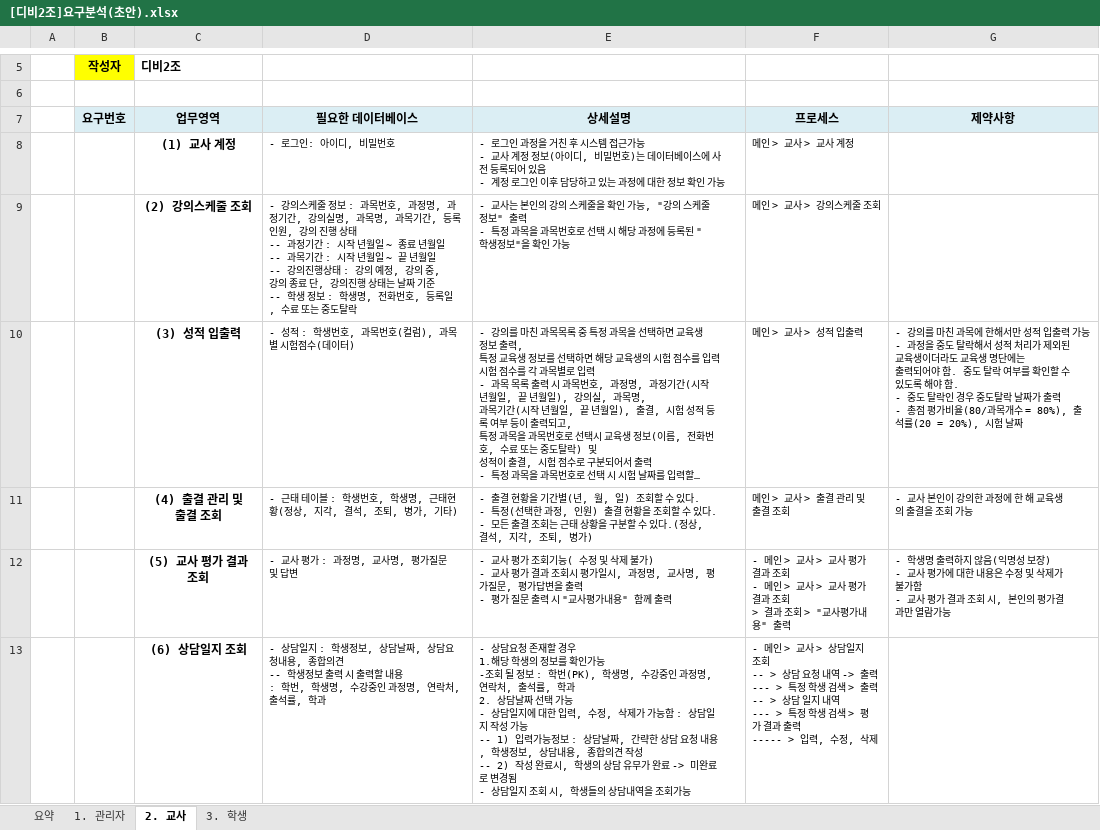
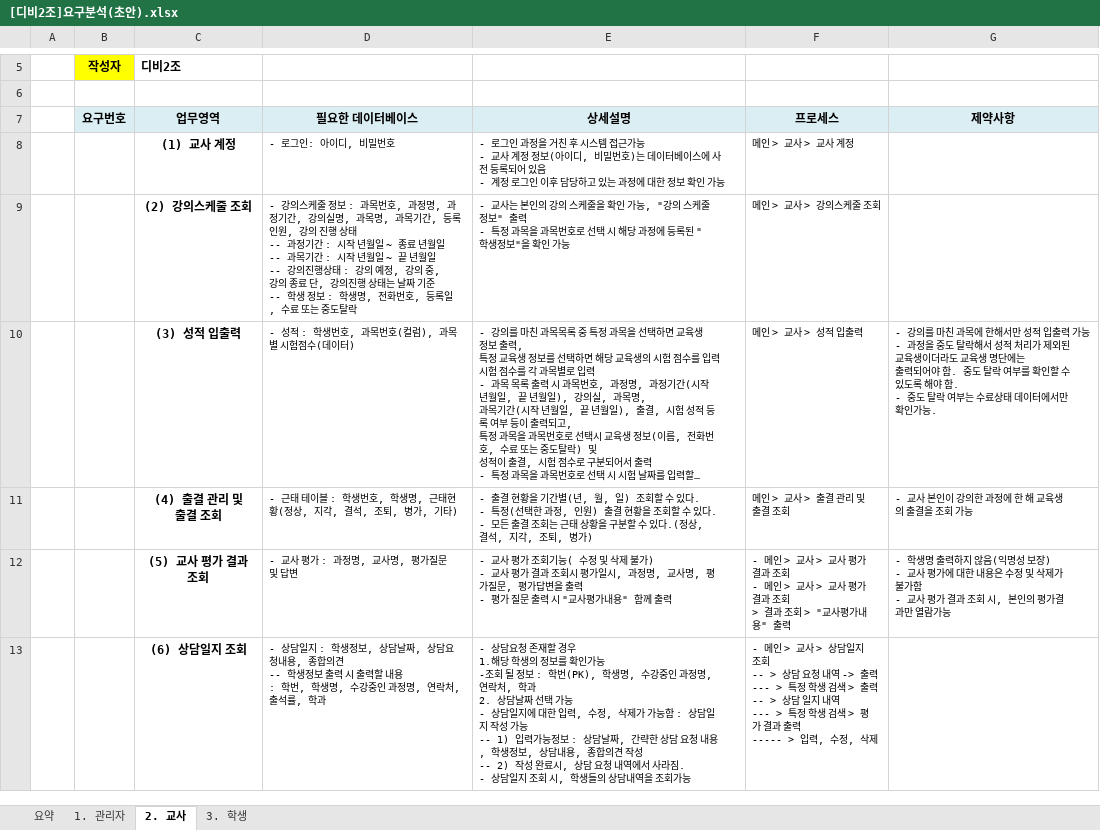
Before and after one commit to Yian-Kim/SEDU-Center, an Excel workbook: 01. 요구분석/[디비2조]요구분석(초안).xlsx, sheet 2. 교사, drawn as a sheet; only a part is shown, gaps mark what is left out; long unchanged cells end in …; values as stored, in another font and other column widths than the file's, no borders; ↵ is a line break in a cell; the diff names each change by its address in the sheet, - before the commit and + after, or states it on an @@ line.

Commit message:
Modify File [[디비2조]요구분석(초안).xlsx]
1. EXCEL 파일 수정

- [디비2조]요구분석(초안).xlsx 수정
  (01. 요구분석\[디비2조]요구분석(초안).xlsx)
- 교사 성적, 상담 부분 일부 수정

```diff
--- a/01. 요구분석/[디비2조]요구분석(초안).xlsx (sheet 2. 교사)
+++ b/01. 요구분석/[디비2조]요구분석(초안).xlsx (sheet 2. 교사)
-G10 (제약사항): …도 탈락인 경우 중도탈락 날짜가 출력 ↵ - 총점 평가비율(80/과목개수 = 80%), 출석률(20 = 20%), 시험 날짜
+G10 (제약사항): …도 탈락 여부는 수료상태 데이터에서만 확인가능.
-E13 (상세설명): …연락처, 출석률, 학과 ↵ 2. 상담날짜 선택 가능 ↵ - 상담일지에 대한 입력, 수정, 삭제가 가능함 : 상담일지 작성 가능 ↵ -- 1) 입력가능정보 : 상담날짜, 간략한 상담 요청 내용, 학생정보, 상담내용, 종합의견 작성 ↵ -- 2) 작성 완료시, 학생의 상담 유무가 완료 -> 미완료로 변경됨 ↵ - 상담일…
+E13 (상세설명): …연락처, 학과 ↵ 2. 상담날짜 선택 가능 ↵ - 상담일지에 대한 입력, 수정, 삭제가 가능함 : 상담일지 작성 가능 ↵ -- 1) 입력가능정보 : 상담날짜, 간략한 상담 요청 내용, 학생정보, 상담내용, 종합의견 작성 ↵ -- 2) 작성 완료시, 상담 요청 내역에서 사라짐. ↵ - 상담일…
```
